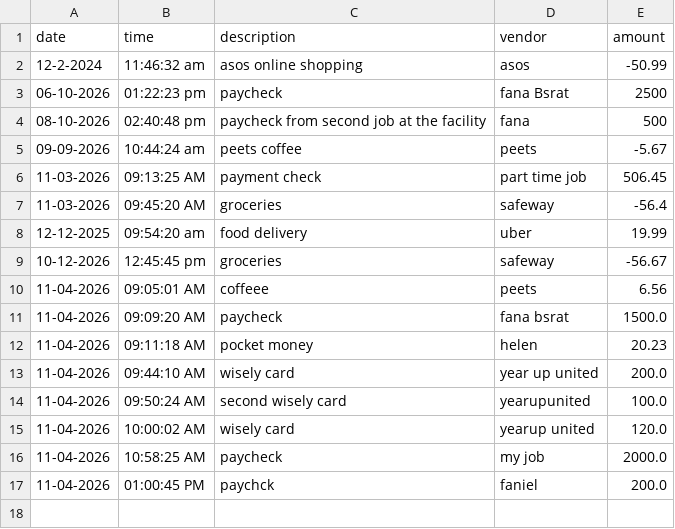
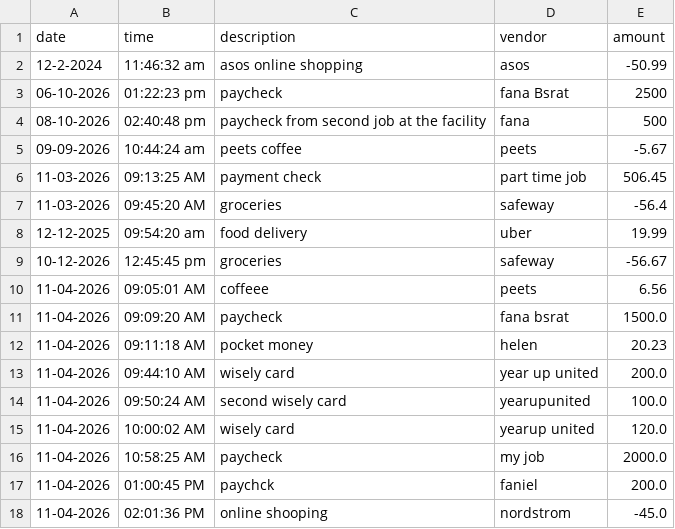
Before and after one commit to fbsrat/restaurantsale, a CSV file: src/main/java/transaction.csv, drawn as a sheet.

```diff
--- a/src/main/java/transaction.csv
+++ b/src/main/java/transaction.csv
@@ -17 +17,2 @@ date|time|description|vendor|amount
 11-04-2026|01:00:45 PM|paychck|faniel|200.0
+11-04-2026|02:01:36 PM|online shooping|nordstrom|-45.0
```
Also changed, not shown: 1 other file.
